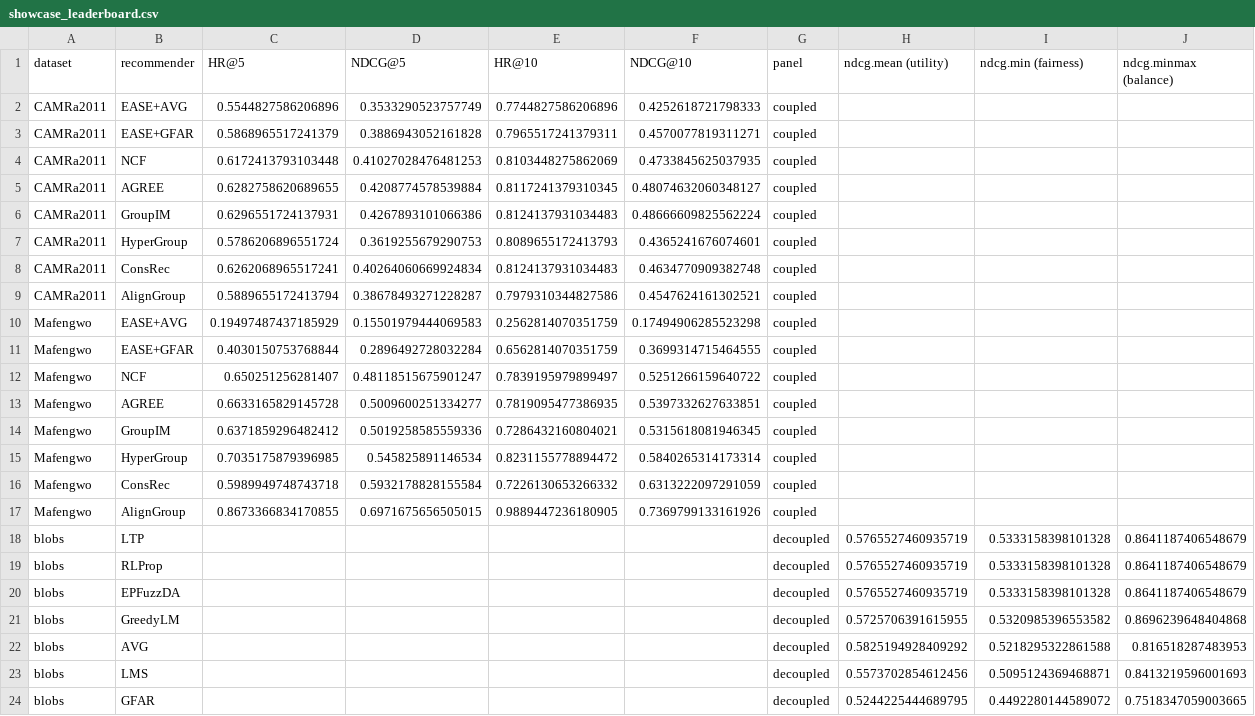
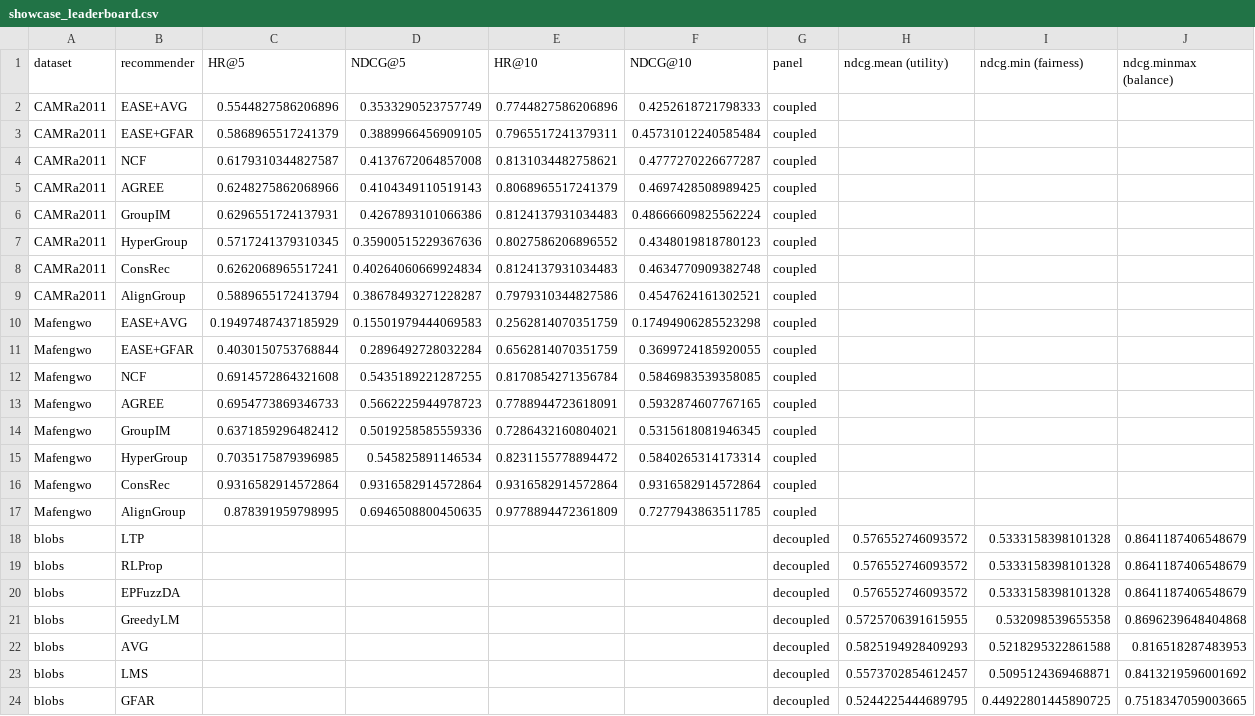
Before and after one commit to pdokoupil/grouprec, a CSV file: examples/showcase_leaderboard.csv, drawn as a sheet.

```diff
--- a/examples/showcase_leaderboard.csv
+++ b/examples/showcase_leaderboard.csv
@@ -2,7 +2,7 @@ dataset,recommender,HR@5,NDCG@5,HR@10,NDCG@10,panel,ndcg.mean (utility),ndcg.min
 CAMRa2011,EASE+AVG,0.5544827586206896,0.3533290523757749,0.7744827586206896,0.4252618721798333,coupled,,,
-CAMRa2011,EASE+GFAR,0.5868965517241379,0.3886943052161828,0.7965517241379311,0.4570077819311271,coupled,,,
-CAMRa2011,NCF,0.6172413793103448,0.41027028476481253,0.8103448275862069,0.4733845625037935,coupled,,,
-CAMRa2011,AGREE,0.6282758620689655,0.4208774578539884,0.8117241379310345,0.48074632060348127,coupled,,,
+CAMRa2011,EASE+GFAR,0.5868965517241379,0.3889966456909105,0.7965517241379311,0.45731012240585484,coupled,,,
+CAMRa2011,NCF,0.6179310344827587,0.4137672064857008,0.8131034482758621,0.4777270226677287,coupled,,,
+CAMRa2011,AGREE,0.6248275862068966,0.4104349110519143,0.8068965517241379,0.4697428508989425,coupled,,,
 CAMRa2011,GroupIM,0.6296551724137931,0.4267893101066386,0.8124137931034483,0.48666609825562224,coupled,,,
-CAMRa2011,HyperGroup,0.5786206896551724,0.3619255679290753,0.8089655172413793,0.4365241676074601,coupled,,,
+CAMRa2011,HyperGroup,0.5717241379310345,0.35900515229367636,0.8027586206896552,0.4348019818780123,coupled,,,
 CAMRa2011,ConsRec,0.6262068965517241,0.40264060669924834,0.8124137931034483,0.4634770909382748,coupled,,,
@@ -10,15 +10,15 @@ CAMRa2011,AlignGroup,0.5889655172413794,0.38678493271228287,0.7979310344827586,0
 Mafengwo,EASE+AVG,0.19497487437185929,0.15501979444069583,0.2562814070351759,0.17494906285523298,coupled,,,
-Mafengwo,EASE+GFAR,0.4030150753768844,0.2896492728032284,0.6562814070351759,0.3699314715464555,coupled,,,
-Mafengwo,NCF,0.650251256281407,0.48118515675901247,0.7839195979899497,0.5251266159640722,coupled,,,
-Mafengwo,AGREE,0.6633165829145728,0.5009600251334277,0.7819095477386935,0.5397332627633851,coupled,,,
+Mafengwo,EASE+GFAR,0.4030150753768844,0.2896492728032284,0.6562814070351759,0.3699724185920055,coupled,,,
+Mafengwo,NCF,0.6914572864321608,0.5435189221287255,0.8170854271356784,0.5846983539358085,coupled,,,
+Mafengwo,AGREE,0.6954773869346733,0.5662225944978723,0.7788944723618091,0.5932874607767165,coupled,,,
 Mafengwo,GroupIM,0.6371859296482412,0.5019258585559336,0.7286432160804021,0.5315618081946345,coupled,,,
 Mafengwo,HyperGroup,0.7035175879396985,0.545825891146534,0.8231155778894472,0.5840265314173314,coupled,,,
-Mafengwo,ConsRec,0.5989949748743718,0.5932178828155584,0.7226130653266332,0.6313222097291059,coupled,,,
-Mafengwo,AlignGroup,0.8673366834170855,0.6971675656505015,0.9889447236180905,0.7369799133161926,coupled,,,
-blobs,LTP,,,,,decoupled,0.5765527460935719,0.5333158398101328,0.8641187406548679
-blobs,RLProp,,,,,decoupled,0.5765527460935719,0.5333158398101328,0.8641187406548679
-blobs,EPFuzzDA,,,,,decoupled,0.5765527460935719,0.5333158398101328,0.8641187406548679
-blobs,GreedyLM,,,,,decoupled,0.5725706391615955,0.5320985396553582,0.8696239648404868
-blobs,AVG,,,,,decoupled,0.5825194928409292,0.5218295322861588,0.816518287483953
-blobs,LMS,,,,,decoupled,0.5573702854612456,0.5095124369468871,0.8413219596001693
-blobs,GFAR,,,,,decoupled,0.5244225444689795,0.4492280144589072,0.7518347059003665
+Mafengwo,ConsRec,0.9316582914572864,0.9316582914572864,0.9316582914572864,0.9316582914572864,coupled,,,
+Mafengwo,AlignGroup,0.878391959798995,0.6946508800450635,0.9778894472361809,0.7277943863511785,coupled,,,
+blobs,LTP,,,,,decoupled,0.576552746093572,0.5333158398101328,0.8641187406548679
+blobs,RLProp,,,,,decoupled,0.576552746093572,0.5333158398101328,0.8641187406548679
+blobs,EPFuzzDA,,,,,decoupled,0.576552746093572,0.5333158398101328,0.8641187406548679
+blobs,GreedyLM,,,,,decoupled,0.5725706391615955,0.532098539655358,0.8696239648404868
+blobs,AVG,,,,,decoupled,0.5825194928409293,0.5218295322861588,0.816518287483953
+blobs,LMS,,,,,decoupled,0.5573702854612457,0.5095124369468871,0.8413219596001692
+blobs,GFAR,,,,,decoupled,0.5244225444689795,0.44922801445890725,0.7518347059003665
```
Also changed, not shown: 1 other file.
